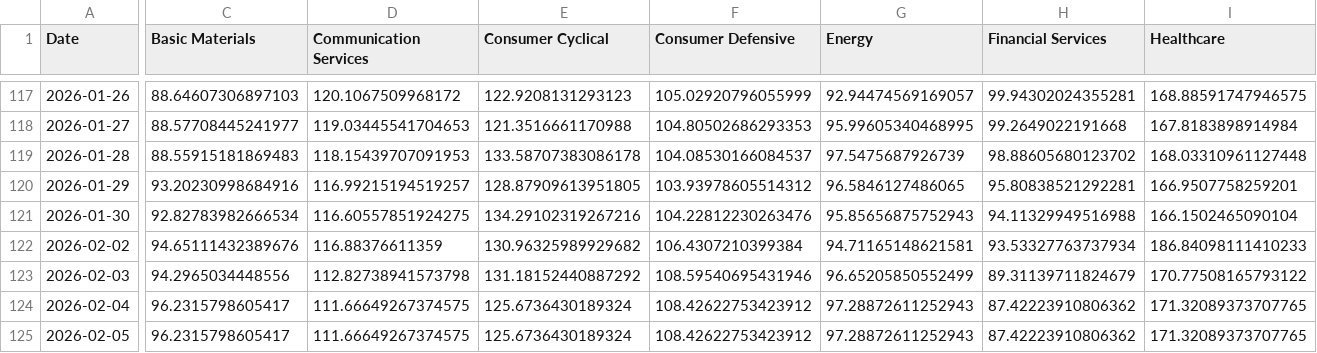
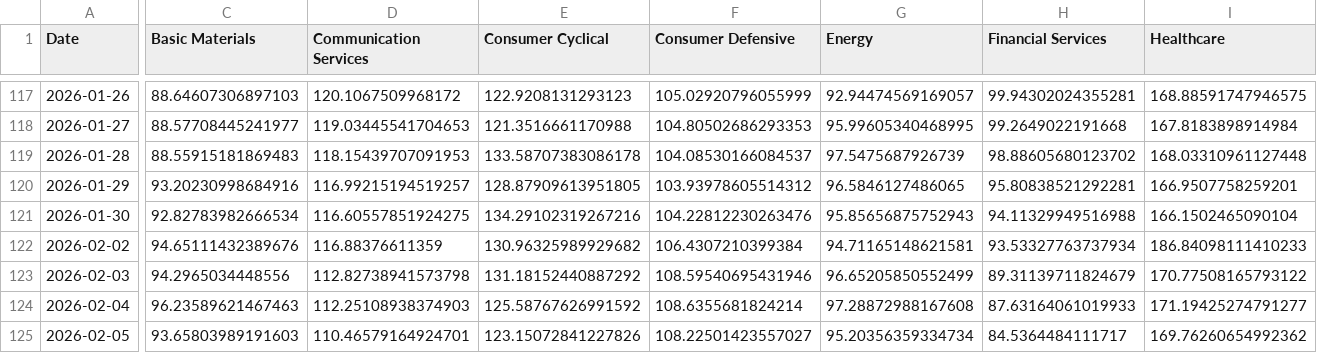
Before and after one commit to WilsonLok1226/datawrapper-csv, a CSV file: Sector PE 6 months.csv, drawn as a sheet; only a part is shown, gaps mark what is left out; the diff covers the shown part only; the diff names each change by its address in the sheet, - before the commit and + after, or states it on an @@ line.

Commit message:
Auto-update CSV with latest sales data

```diff
--- a/Sector PE 6 months.csv
+++ b/Sector PE 6 months.csv
-C124 (Basic Materials): 96.2315798605417
+C124 (Basic Materials): 96.23589621467463
-D124 (Communication Services): 111.66649267374575
+D124 (Communication Services): 112.25108938374903
-E124 (Consumer Cyclical): 125.6736430189324
+E124 (Consumer Cyclical): 125.58767626991592
-F124 (Consumer Defensive): 108.42622753423912
+F124 (Consumer Defensive): 108.6355681824214
-G124 (Energy): 97.28872611252943
+G124 (Energy): 97.28872988167608
-H124 (Financial Services): 87.42223910806362
+H124 (Financial Services): 87.63164061019933
-I124 (Healthcare): 171.32089373707765
+I124 (Healthcare): 171.19425274791277
-C125 (Basic Materials): 96.2315798605417
+C125 (Basic Materials): 93.65803989191603
-D125 (Communication Services): 111.66649267374575
+D125 (Communication Services): 110.46579164924701
-E125 (Consumer Cyclical): 125.6736430189324
+E125 (Consumer Cyclical): 123.15072841227826
-F125 (Consumer Defensive): 108.42622753423912
+F125 (Consumer Defensive): 108.22501423557027
-G125 (Energy): 97.28872611252943
+G125 (Energy): 95.20356359334734
-H125 (Financial Services): 87.42223910806362
+H125 (Financial Services): 84.5364484111717
-I125 (Healthcare): 171.32089373707765
+I125 (Healthcare): 169.76260654992362
```
Also changed, not shown: 19 edited cells elsewhere in this file.
